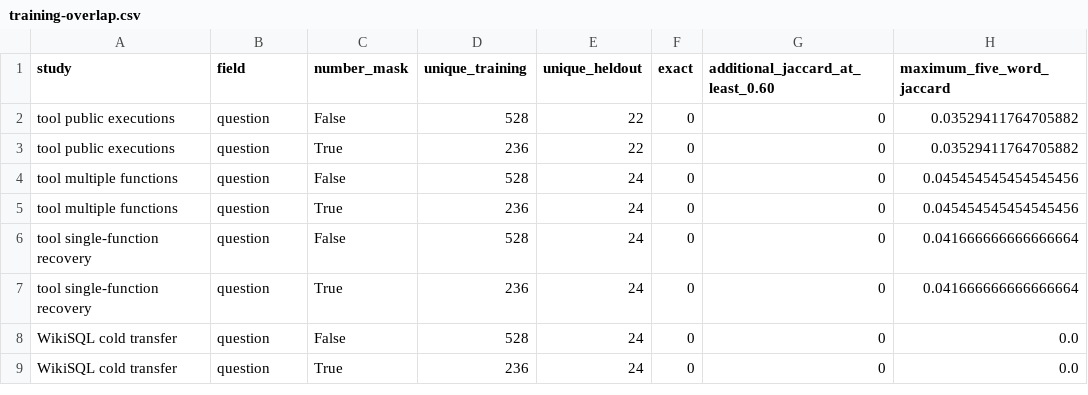
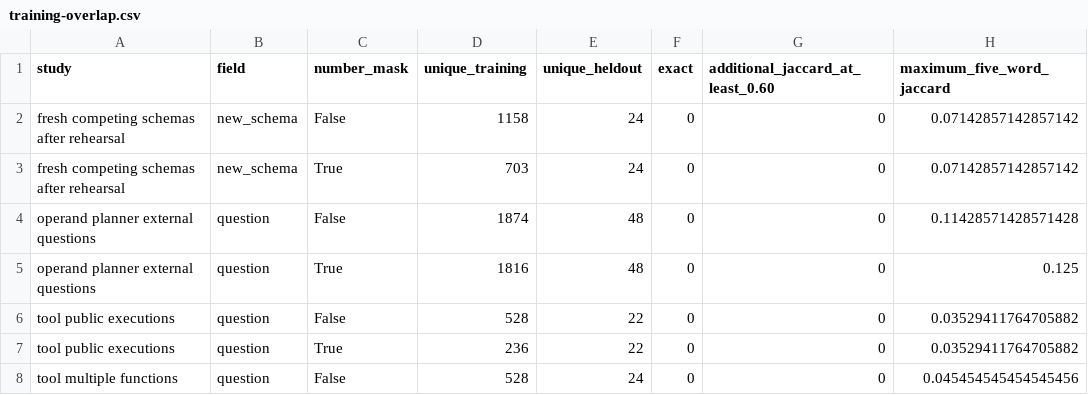
Before and after one commit to lukifer23/LoopQwen-MLX, a CSV file: paper/training-overlap.csv, drawn as a sheet; only a part is shown; the shorter side is filled out with more unchanged rows.

```diff
--- a/paper/training-overlap.csv
+++ b/paper/training-overlap.csv
@@ -1,2 +1,6 @@
 study,field,number_mask,unique_training,unique_heldout,exact,additional_jaccard_at_least_0.60,maximum_five_word_jaccard
+fresh competing schemas after rehearsal,new_schema,False,1158,24,0,0,0.07142857142857142
+fresh competing schemas after rehearsal,new_schema,True,703,24,0,0,0.07142857142857142
+operand planner external questions,question,False,1874,48,0,0,0.11428571428571428
+operand planner external questions,question,True,1816,48,0,0,0.125
 tool public executions,question,False,528,22,0,0,0.03529411764705882
```
Also changed, not shown: paper/model-lineage.csv, paper/registry-index.csv, 13 other files.
